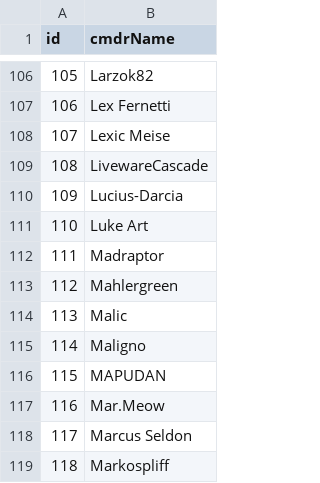
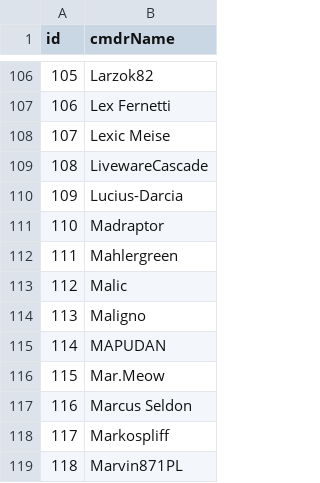
Before and after one commit to canonn-science/CAPIv2-Strapi, a CSV file: seed_files/CSV/exampleData/cmdrs.csv, drawn as a sheet; only a part is shown, gaps mark what is left out; the shorter side is filled out with more unchanged rows; removed rows and columns are numbered as before the commit, all else as after; the diff names each change by its address in the sheet, - before the commit and + after, or states it on an @@ line.

```diff
--- a/seed_files/CSV/exampleData/cmdrs.csv
+++ b/seed_files/CSV/exampleData/cmdrs.csv
-row 111: 110 | Luke Art
@@ column A (id) renumbered from row 111 down @@
```
Also changed, not shown: seed_files/CSV/exampleData/bodies.csv, seed_files/CSV/exampleData/fmsites.csv, 18 other files.
